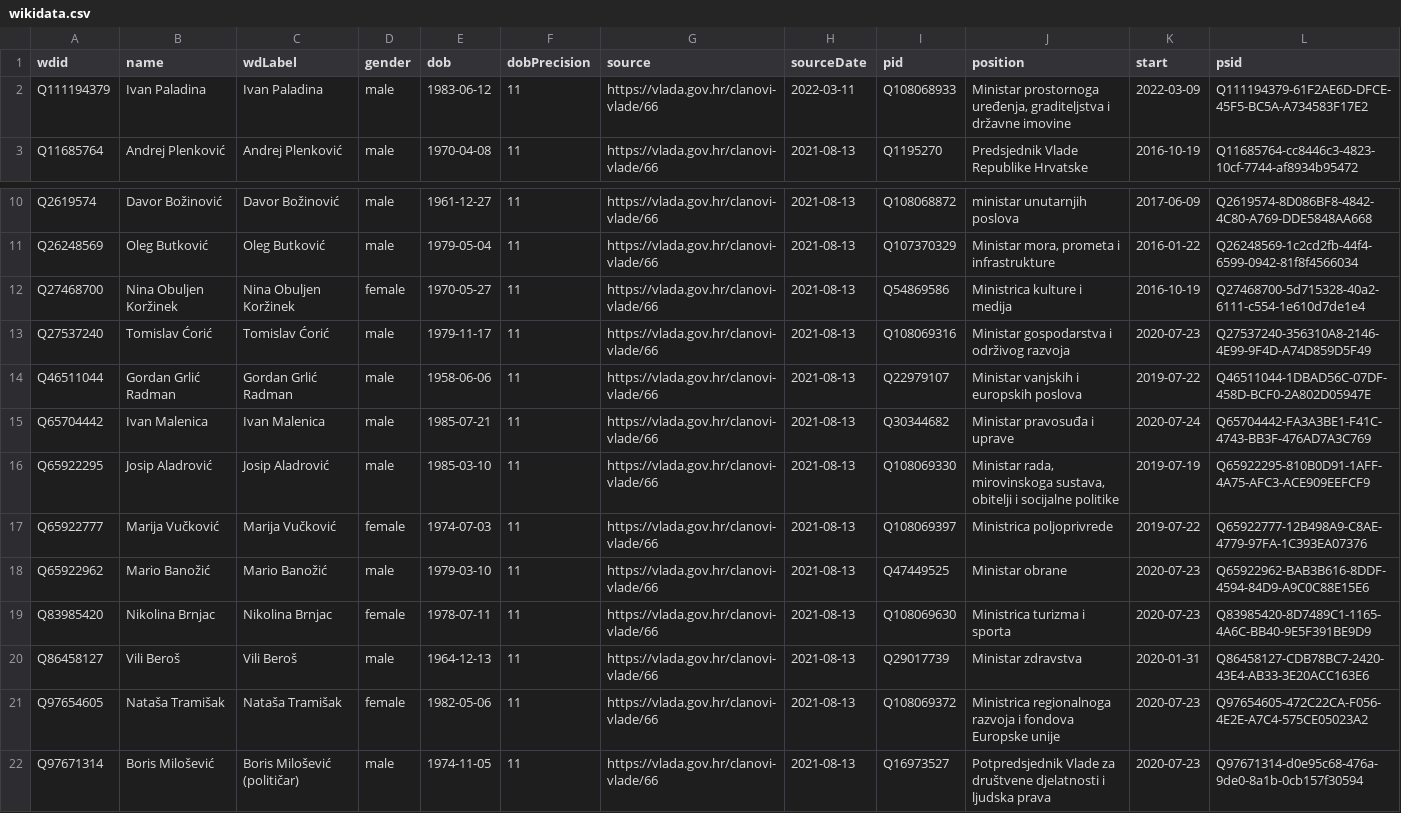
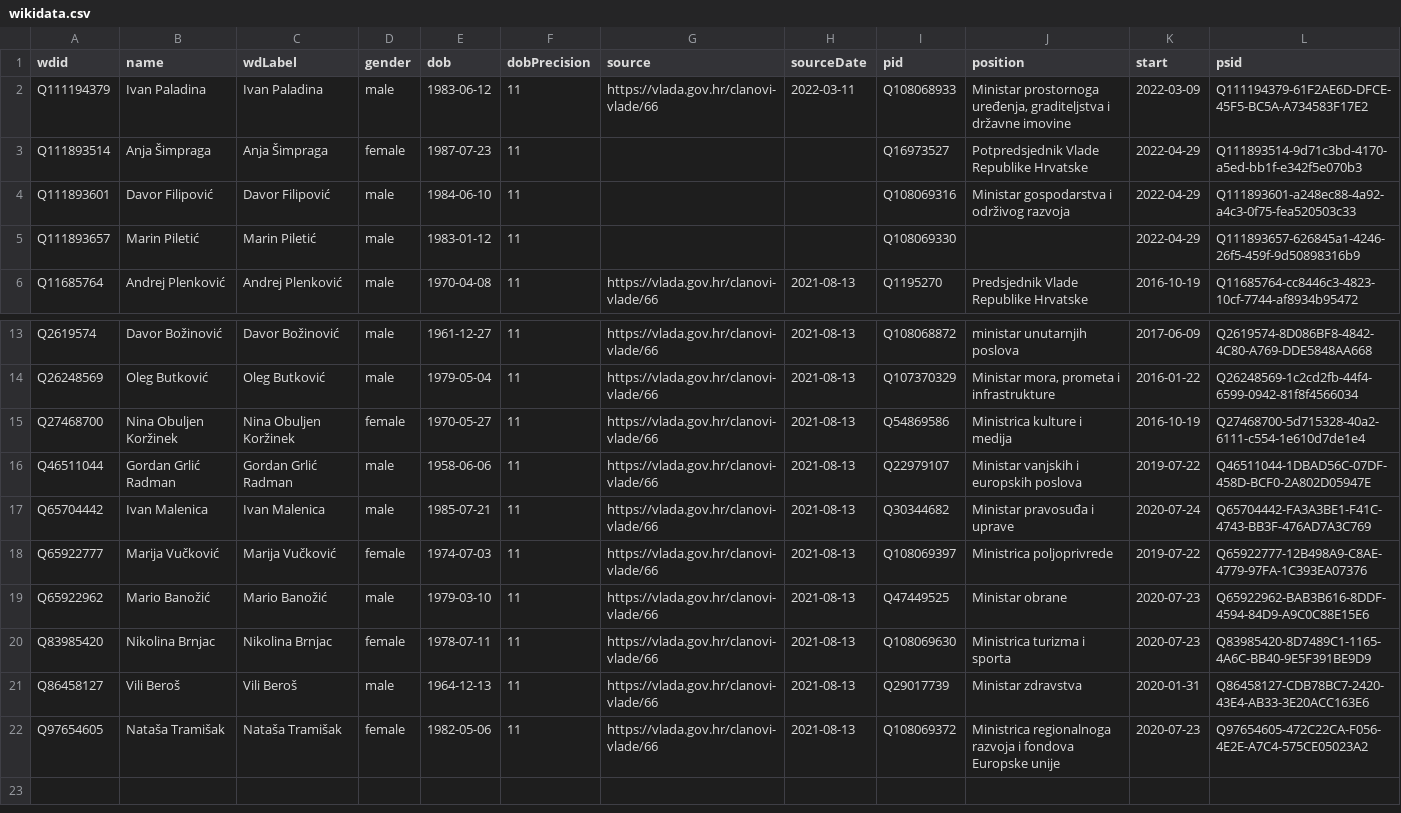
Before and after one commit to every-politician-scrapers/croatia-ministers, a CSV file: sources/official/wikidata.csv, drawn as a sheet; only a part is shown, gaps mark what is left out; removed rows and columns are numbered as before the commit, all else as after; the diff names each change by its address in the sheet, - before the commit and + after, or states it on an @@ line.

Commit message:
Compare external sources to Wikidata

```diff
--- a/sources/official/wikidata.csv
+++ b/sources/official/wikidata.csv
+row 3: Q111893514 | Anja Šimpraga | Anja Šimpraga | female | 1987-07-23 | 11 |  |  | Q16973527 | Potpredsjednik Vlade Republike Hrvatske | 2022-04-29 | Q111893514-9d71c3bd-4170-a5ed-bb1f-e342f5e070b3
+row 4: Q111893601 | Davor Filipović | Davor Filipović | male | 1984-06-10 | 11 |  |  | Q108069316 | Ministar gospodarstva i održivog razvoja | 2022-04-29 | Q111893601-a248ec88-4a92-a4c3-0f75-fea520503c33
+row 5: Q111893657 | Marin Piletić | Marin Piletić | male | 1983-01-12 | 11 |  |  | Q108069330 |  | 2022-04-29 | Q111893657-626845a1-4246-26f5-459f-9d50898316b9
-row 13: Q27537240 | Tomislav Ćorić | Tomislav Ćorić | male | 1979-11-17 | 11 | https://vlada.gov.hr/clanovi-vlade/66 | 2021-08-13 | Q108069316 | Ministar gospodarstva i održivog razvoja | 2020-07-23 | Q27537240-356310A8-2146-4E99-9F4D-A74D859D5F49
-row 16: Q65922295 | Josip Aladrović | Josip Aladrović | male | 1985-03-10 | 11 | https://vlada.gov.hr/clanovi-vlade/66 | 2021-08-13 | Q108069330 | Ministar rada, mirovinskoga sustava, obitelji i socijalne politike | 2019-07-19 | Q65922295-810B0D91-1AFF-4A75-AFC3-ACE909EEFCF9
-row 22: Q97671314 | Boris Milošević | Boris Milošević (političar) | male | 1974-11-05 | 11 | https://vlada.gov.hr/clanovi-vlade/66 | 2021-08-13 | Q16973527 | Potpredsjednik Vlade za društvene djelatnosti i ljudska prava | 2020-07-23 | Q97671314-d0e95c68-476a-9de0-8a1b-0cb157f30594
```
Also changed, not shown: sources/official/scraped.csv, 1 other file.
